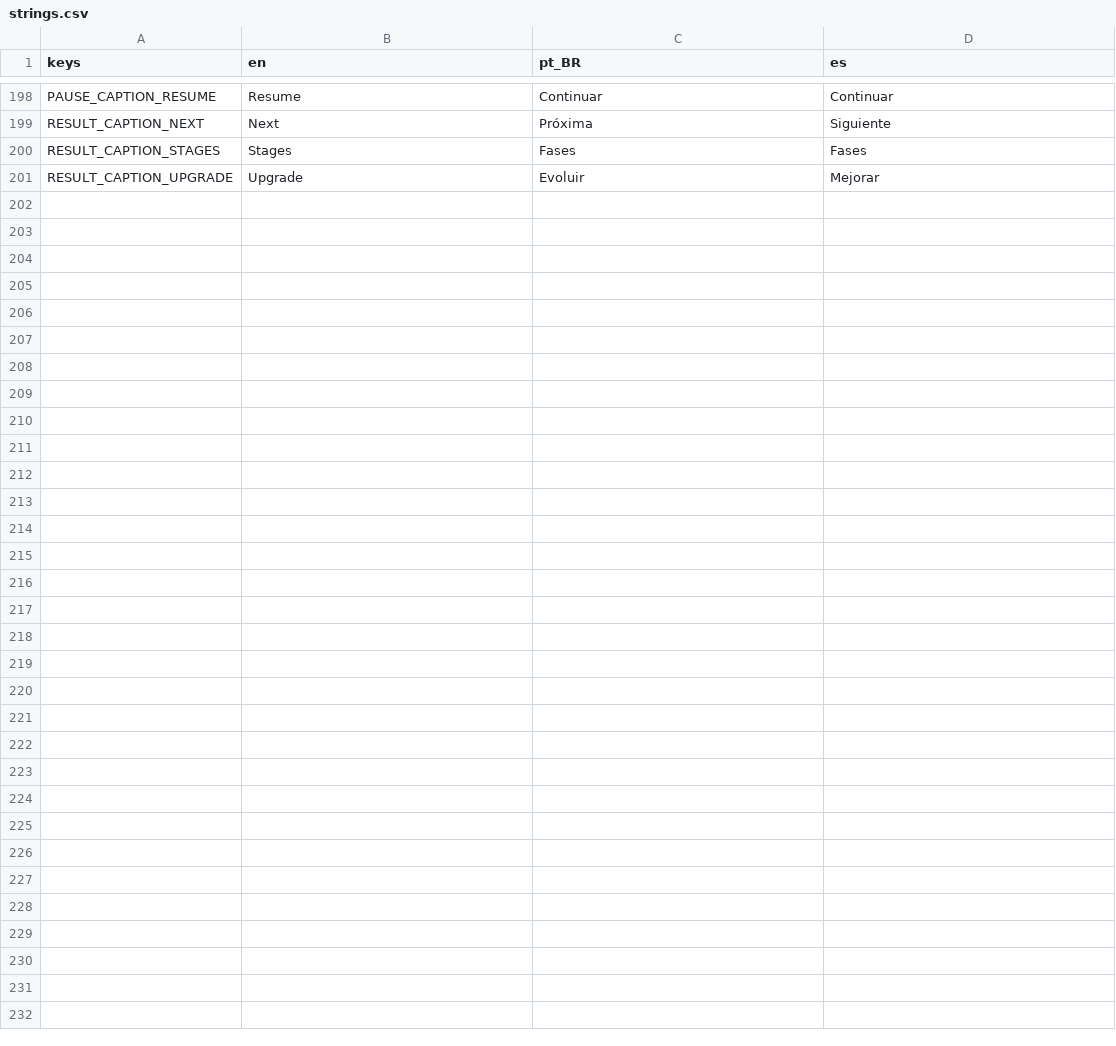
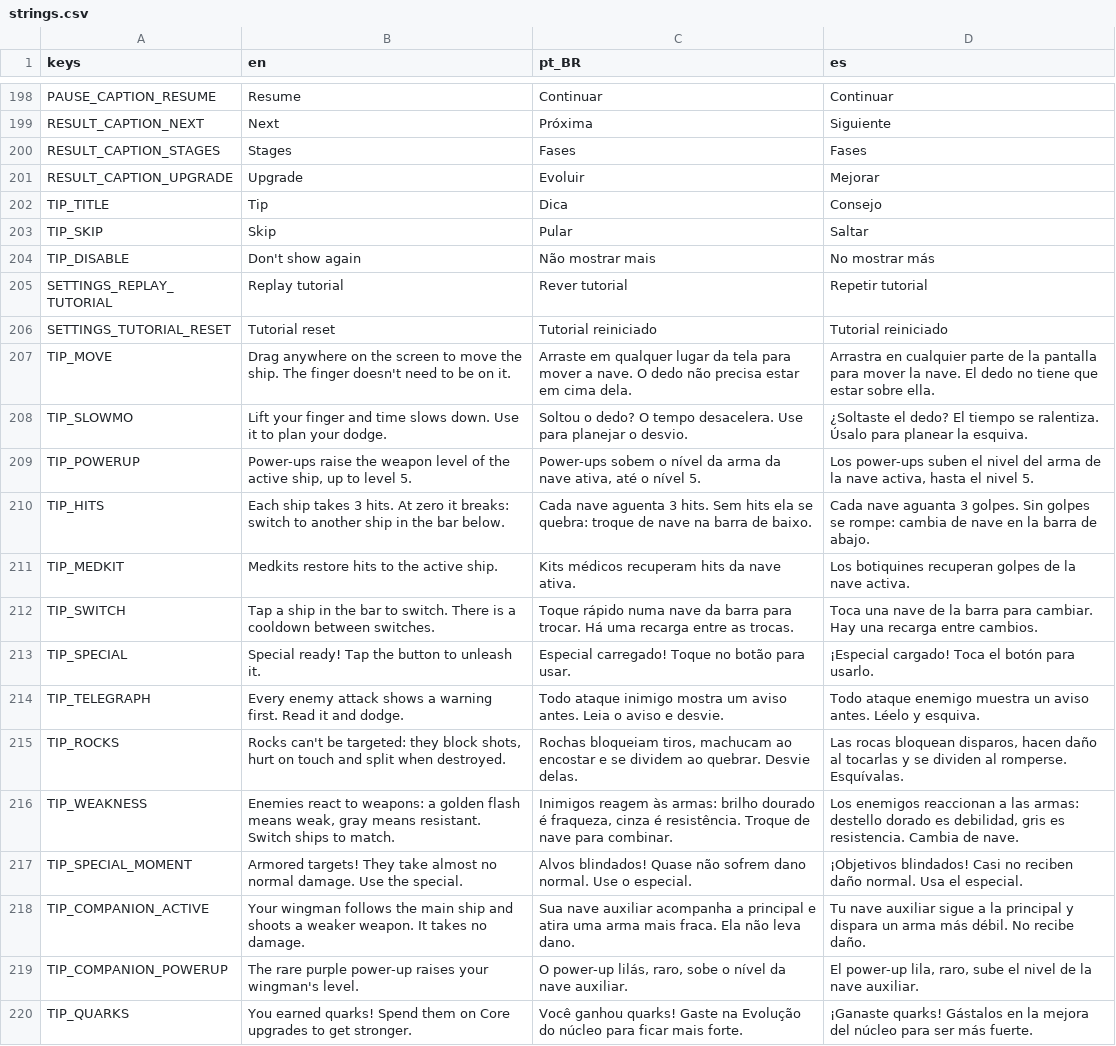
Before and after one commit to GDPonsoni/Nucleon-Squad-3D, a CSV file: data/i18n/strings.csv, drawn as a sheet; only a part is shown, gaps mark what is left out; the diff covers the shown part only.

```diff
--- a/data/i18n/strings.csv
+++ b/data/i18n/strings.csv
@@ -201 +201,20 @@ RESULT_CAPTION_STAGES,Stages,Fases,Fases
 RESULT_CAPTION_UPGRADE,Upgrade,Evoluir,Mejorar
+TIP_TITLE,Tip,Dica,Consejo
+TIP_SKIP,Skip,Pular,Saltar
+TIP_DISABLE,Don't show again,Não mostrar mais,No mostrar más
+SETTINGS_REPLAY_TUTORIAL,Replay tutorial,Rever tutorial,Repetir tutorial
+SETTINGS_TUTORIAL_RESET,Tutorial reset,Tutorial reiniciado,Tutorial reiniciado
+TIP_MOVE,Drag anywhere on the screen to move the ship. The finger doesn't need to be on it.,Arraste em qualquer lugar da tela para mover a nave. O dedo não precisa estar em cima dela.,Arrastra en cualquier parte de la pantalla para mover la nave. El dedo no tiene que estar sobre ella.
+TIP_SLOWMO,Lift your finger and time slows down. Use it to plan your dodge.,Soltou o dedo? O tempo desacelera. Use para planejar o desvio.,¿Soltaste el dedo? El tiempo se ralentiza. Úsalo para planear la esquiva.
+TIP_POWERUP,"Power-ups raise the weapon level of the active ship, up to level 5.","Power-ups sobem o nível da arma da nave ativa, até o nível 5.","Los power-ups suben el nivel del arma de la nave activa, hasta el nivel 5."
+TIP_HITS,Each ship takes 3 hits. At zero it breaks: switch to another ship in the bar below.,Cada nave aguenta 3 hits. Sem hits ela se quebra: troque de nave na barra de baixo.,Cada nave aguanta 3 golpes. Sin golpes se rompe: cambia de nave en la barra de abajo.
+TIP_MEDKIT,Medkits restore hits to the active ship.,Kits médicos recuperam hits da nave ativa.,Los botiquines recuperan golpes de la nave activa.
+TIP_SWITCH,Tap a ship in the bar to switch. There is a cooldown between switches.,Toque rápido numa nave da barra para trocar. Há uma recarga entre as trocas.,Toca una nave de la barra para cambiar. Hay una recarga entre cambios.
+TIP_SPECIAL,Special ready! Tap the button to unleash it.,Especial carregado! Toque no botão para usar.,¡Especial cargado! Toca el botón para usarlo.
+TIP_TELEGRAPH,Every enemy attack shows a warning first. Read it and dodge.,Todo ataque inimigo mostra um aviso antes. Leia o aviso e desvie.,Todo ataque enemigo muestra un aviso antes. Léelo y esquiva.
+TIP_ROCKS,"Rocks can't be targeted: they block shots, hurt on touch and split when destroyed.","Rochas bloqueiam tiros, machucam ao encostar e se dividem ao quebrar. Desvie delas.","Las rocas bloquean disparos, hacen daño al tocarlas y se dividen al romperse. Esquívalas."
+TIP_WEAKNESS,"Enemies react to weapons: a golden flash means weak, gray means resistant. Switch ships to match.","Inimigos reagem às armas: brilho dourado é fraqueza, cinza é resistência. Troque de nave para combinar.","Los enemigos reaccionan a las armas: destello dorado es debilidad, gris es resistencia. Cambia de nave."
+TIP_SPECIAL_MOMENT,Armored targets! They take almost no normal damage. Use the special.,Alvos blindados! Quase não sofrem dano normal. Use o especial.,¡Objetivos blindados! Casi no reciben daño normal. Usa el especial.
+TIP_COMPANION_ACTIVE,Your wingman follows the main ship and shoots a weaker weapon. It takes no damage.,Sua nave auxiliar acompanha a principal e atira uma arma mais fraca. Ela não leva dano.,Tu nave auxiliar sigue a la principal y dispara un arma más débil. No recibe daño.
+TIP_COMPANION_POWERUP,The rare purple power-up raises your wingman's level.,"O power-up lilás, raro, sobe o nível da nave auxiliar.","El power-up lila, raro, sube el nivel de la nave auxiliar."
+TIP_QUARKS,You earned quarks! Spend them on Core upgrades to get stronger.,Você ganhou quarks! Gaste na Evolução do núcleo para ficar mais forte.,¡Ganaste quarks! Gástalos en la mejora del núcleo para ser más fuerte.
```
Also changed, not shown: 9 added rows elsewhere in this file, 23 other files.
